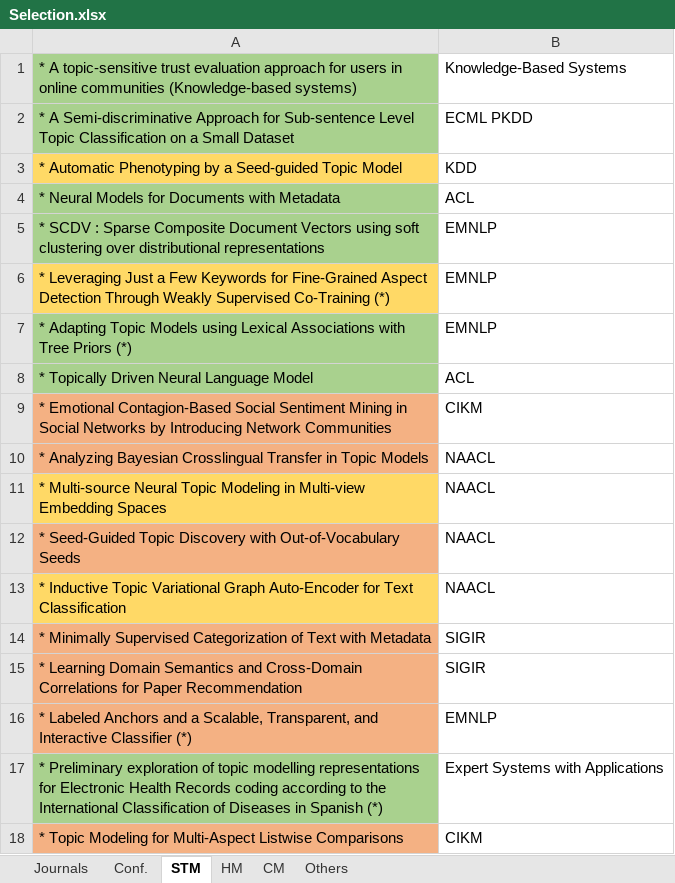
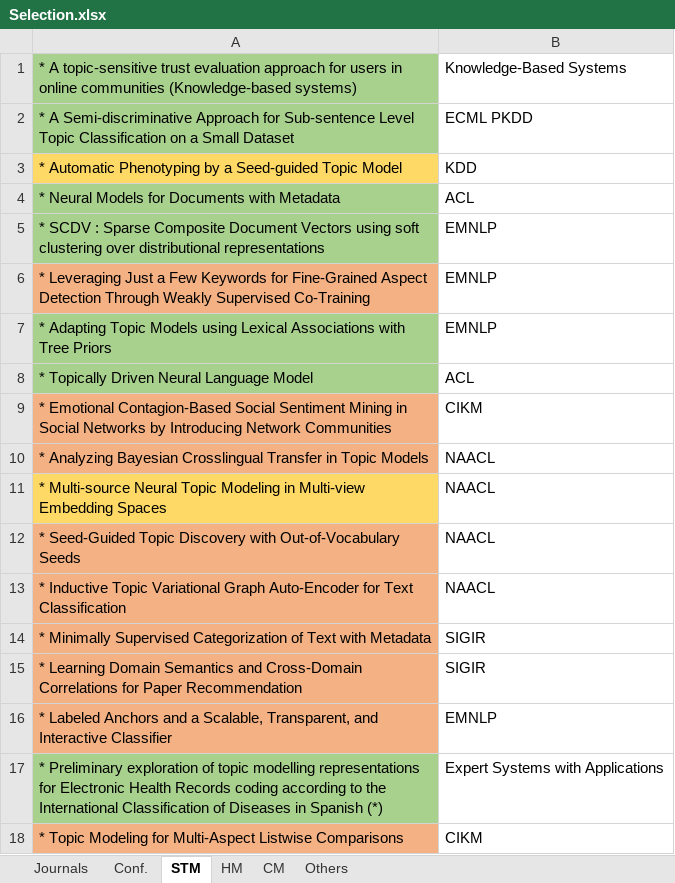
Before and after one commit to iberius96/Msc_Thesis, an Excel workbook: References/Selection.xlsx, sheet STM, drawn as a sheet; values as stored, in another font and other column widths than the file's, no borders; the diff names each change by its address in the sheet, - before the commit and + after, or states it on an @@ line.

```diff
--- a/References/Selection.xlsx (sheet STM)
+++ b/References/Selection.xlsx (sheet STM)
-A6: …Supervised Co-Training (*)
+A6: …Supervised Co-Training
-A6 fill: #FFD966
+A6 fill: #F4B183
-A7: …Tree Priors (*)
+A7: …Tree Priors
-A13 fill: #FFD966
+A13 fill: #F4B183
-A16: …Interactive Classifier (*)
+A16: …Interactive Classifier
```
Also changed, not shown: sheet Conf., sheet Others, sheet HM, sheet CM, sheet Journals, 7 other files.
